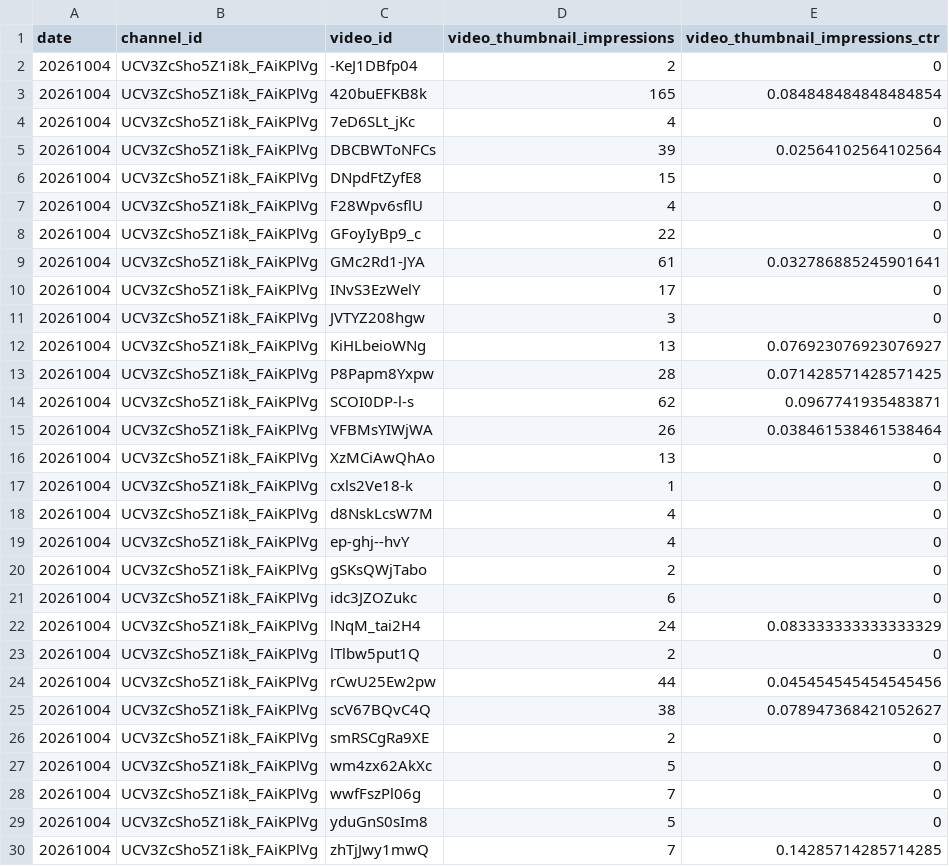
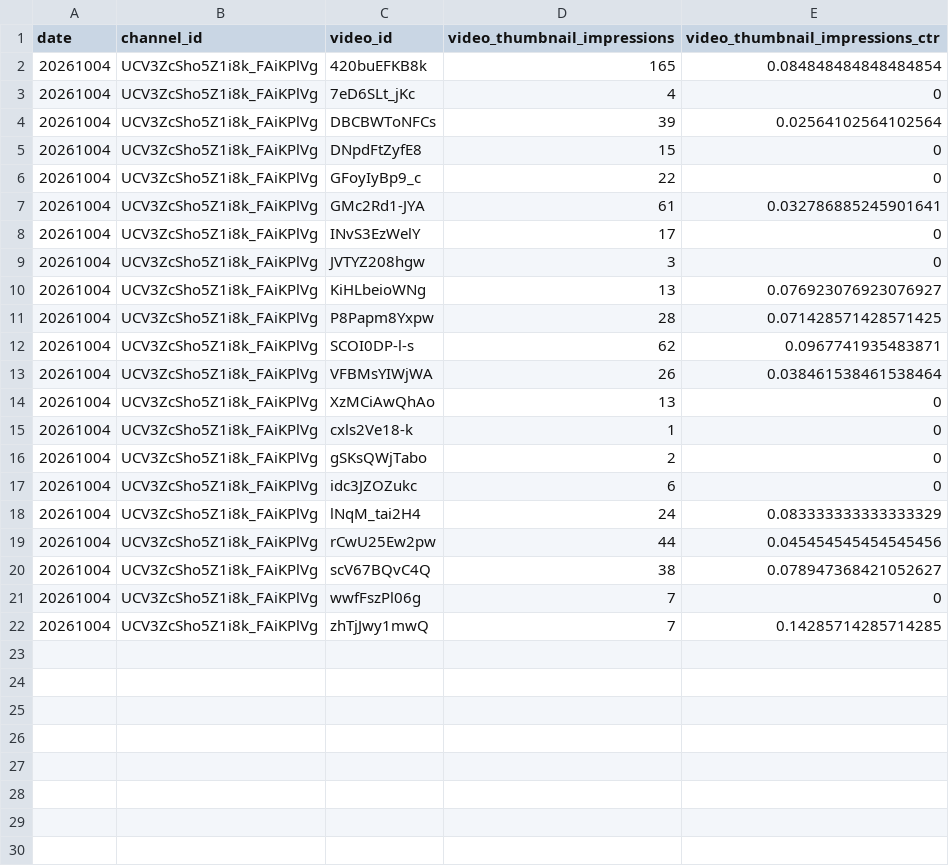
Before and after one commit to kygstar77-creator/retire-age-kr, a CSV file: work/research/longform/loop/reach/2026-10-04.csv, drawn as a sheet; the diff names each change by its address in the sheet, - before the commit and + after, or states it on an @@ line.

```diff
--- a/work/research/longform/loop/reach/2026-10-04.csv
+++ b/work/research/longform/loop/reach/2026-10-04.csv
-row 2: 20261004 | UCV3ZcSho5Z1i8k_FAiKPlVg | -KeJ1DBfp04 | 2 | 0
-row 7: 20261004 | UCV3ZcSho5Z1i8k_FAiKPlVg | F28Wpv6sflU | 4 | 0
-row 18: 20261004 | UCV3ZcSho5Z1i8k_FAiKPlVg | d8NskLcsW7M | 4 | 0
-row 19: 20261004 | UCV3ZcSho5Z1i8k_FAiKPlVg | ep-ghj--hvY | 4 | 0
-row 23: 20261004 | UCV3ZcSho5Z1i8k_FAiKPlVg | lTlbw5put1Q | 2 | 0
-row 26: 20261004 | UCV3ZcSho5Z1i8k_FAiKPlVg | smRSCgRa9XE | 2 | 0
-row 27: 20261004 | UCV3ZcSho5Z1i8k_FAiKPlVg | wm4zx62AkXc | 5 | 0
-row 29: 20261004 | UCV3ZcSho5Z1i8k_FAiKPlVg | yduGnS0sIm8 | 5 | 0
```
Also changed, not shown: work/research/longform/loop/reach/2026-09-28.csv, work/research/longform/loop/reach/2026-09-29.csv, 39 other files.
